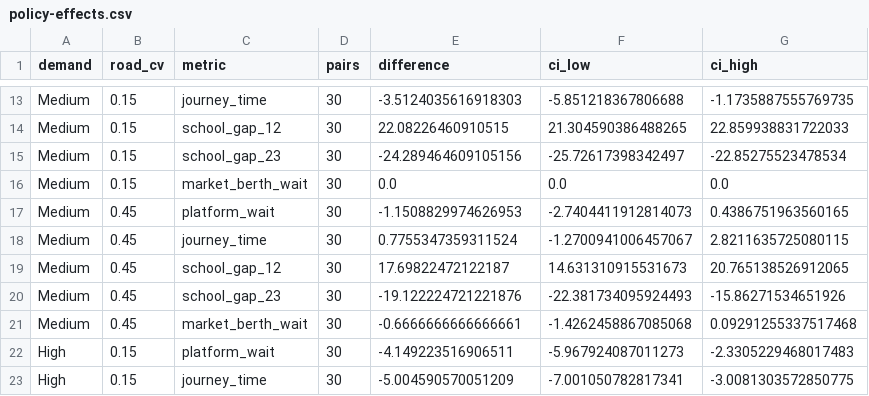
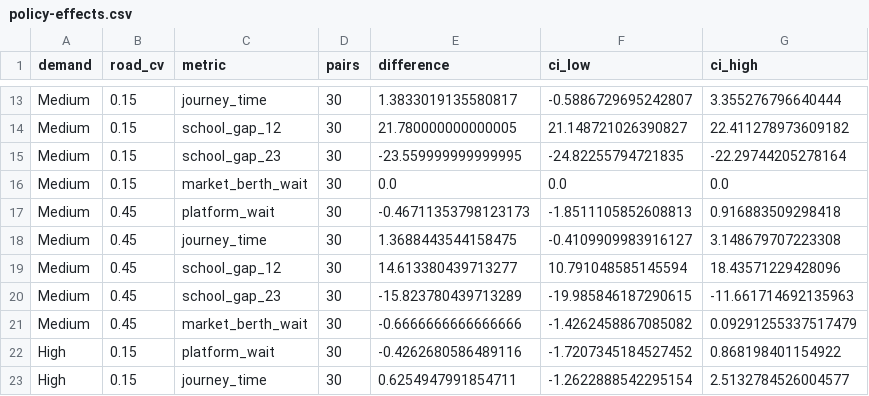
Before and after one commit to amri0faz31/bus-corridor-simulator, a CSV file: data/policy-effects.csv, drawn as a sheet; only a part is shown, gaps mark what is left out; the diff covers the shown part only; the diff names each change by its address in the sheet, - before the commit and + after, or states it on an @@ line.

```diff
--- a/data/policy-effects.csv
+++ b/data/policy-effects.csv
-E13 (difference): -3.5124035616918303
+E13 (difference): 1.3833019135580817
-F13 (ci_low): -5.851218367806688
+F13 (ci_low): -0.5886729695242807
-G13 (ci_high): -1.1735887555769735
+G13 (ci_high): 3.355276796640444
-E14 (difference): 22.08226460910515
+E14 (difference): 21.780000000000005
-F14 (ci_low): 21.304590386488265
+F14 (ci_low): 21.148721026390827
-G14 (ci_high): 22.859938831722033
+G14 (ci_high): 22.411278973609182
-E15 (difference): -24.289464609105156
+E15 (difference): -23.559999999999995
-F15 (ci_low): -25.72617398342497
+F15 (ci_low): -24.82255794721835
-G15 (ci_high): -22.85275523478534
+G15 (ci_high): -22.29744205278164
-E17 (difference): -1.1508829974626953
+E17 (difference): -0.46711353798123173
-F17 (ci_low): -2.7404411912814073
+F17 (ci_low): -1.8511105852608813
-G17 (ci_high): 0.4386751963560165
+G17 (ci_high): 0.916883509298418
-E18 (difference): 0.7755347359311524
+E18 (difference): 1.3688443544158475
-F18 (ci_low): -1.2700941006457067
+F18 (ci_low): -0.4109909983916127
-G18 (ci_high): 2.8211635725080115
+G18 (ci_high): 3.148679707223308
-E19 (difference): 17.69822472122187
+E19 (difference): 14.613380439713277
-F19 (ci_low): 14.631310915531673
+F19 (ci_low): 10.791048585145594
-G19 (ci_high): 20.765138526912065
+G19 (ci_high): 18.43571229428096
-E20 (difference): -19.122224721221876
+E20 (difference): -15.823780439713289
-F20 (ci_low): -22.381734095924493
+F20 (ci_low): -19.985846187290615
-G20 (ci_high): -15.86271534651926
+G20 (ci_high): -11.661714692135963
-E21 (difference): -0.6666666666666661
+E21 (difference): -0.6666666666666666
-F21 (ci_low): -1.4262458867085068
+F21 (ci_low): -1.4262458867085082
-G21 (ci_high): 0.09291255337517468
+G21 (ci_high): 0.09291255337517479
-E22 (difference): -4.149223516906511
+E22 (difference): -0.4262680586489116
-F22 (ci_low): -5.967924087011273
+F22 (ci_low): -1.7207345184527452
-G22 (ci_high): -2.3305229468017483
+G22 (ci_high): 0.868198401154922
-E23 (difference): -5.004590570051209
+E23 (difference): 0.6254947991854711
-F23 (ci_low): -7.001050782817341
+F23 (ci_low): -1.2622888542295154
-G23 (ci_high): -3.0081303572850775
+G23 (ci_high): 2.5132784526004577
```
Also changed, not shown: 51 edited cells elsewhere in this file, data/paired-replications.csv, 7 other files.
